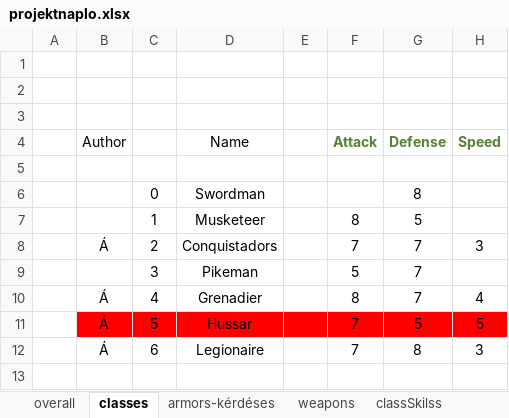
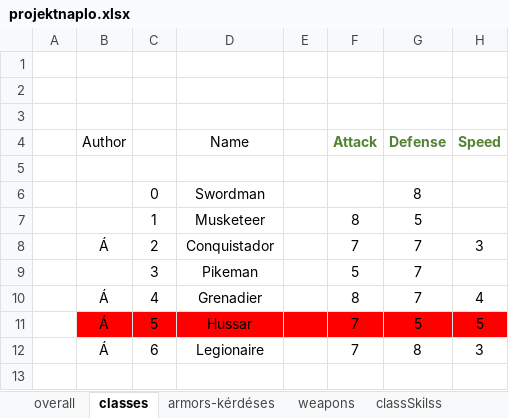
Before and after one commit to lab-elte2024/rpg, an Excel workbook: Documents/projektnaplo.xlsx, sheet classes, drawn as a sheet; only a part is shown; values as stored, in another font and other column widths than the file's, no borders; the diff names each change by its address in the sheet, - before the commit and + after, or states it on an @@ line.

```diff
--- a/Documents/projektnaplo.xlsx (sheet classes)
+++ b/Documents/projektnaplo.xlsx (sheet classes)
-D8 (Name): Conquistadors
+D8 (Name): Conquistador
```
Also changed, not shown: sheet weapons, 11 other files.
